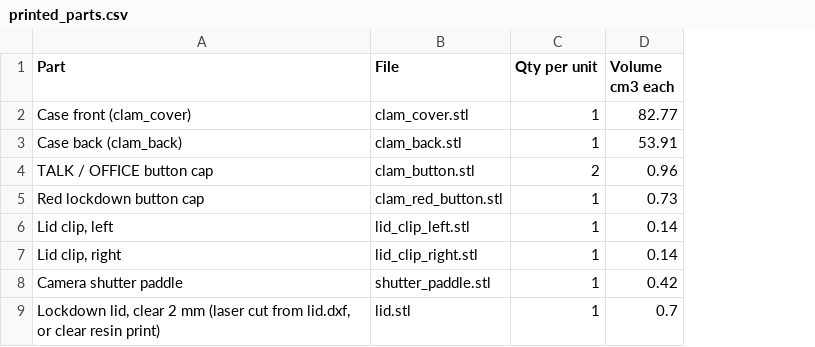
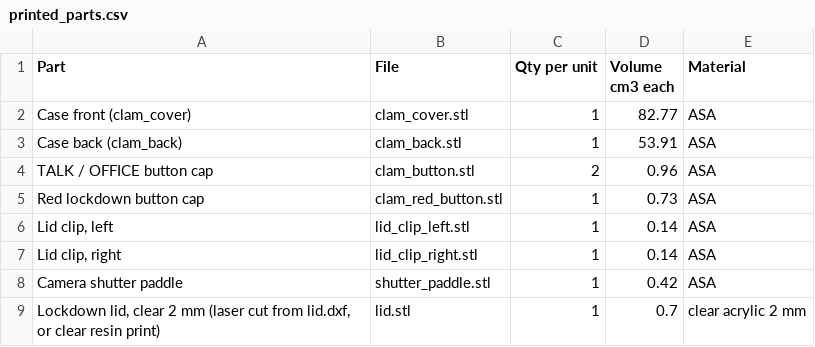
Before and after one commit to jharvey/ESP32S3_Audio_Cam_POE, a CSV file: jlc-order/printed_parts.csv, drawn as a sheet; the diff names each change by its address in the sheet, - before the commit and + after, or states it on an @@ line.

```diff
--- a/jlc-order/printed_parts.csv
+++ b/jlc-order/printed_parts.csv
+column E (Material), rows 2-9: ASA | ASA | ASA | ASA | ASA | ASA | ASA | clear acrylic 2 mm
```
Also changed, not shown: 6 other files.
